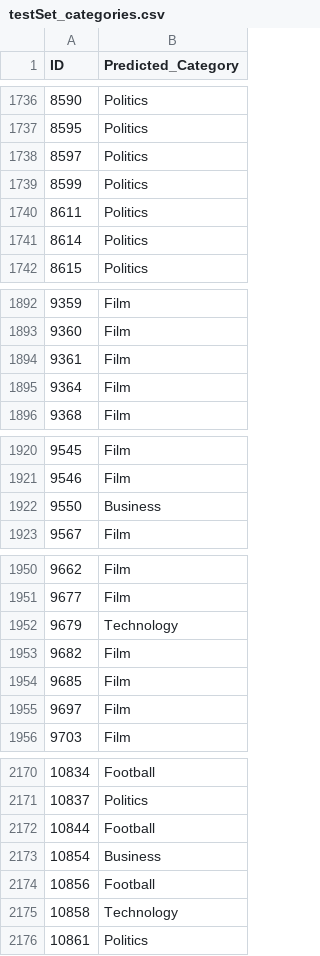
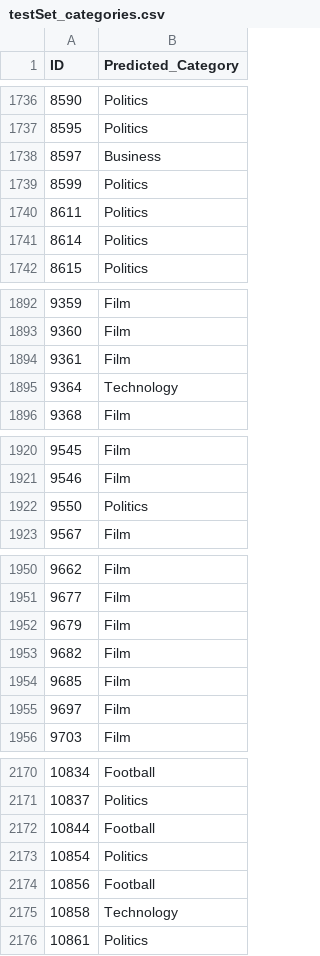
Before and after one commit to LSmyrnaios/Articles-Classification, a CSV file: Resources/csv/testSet_categories.csv, drawn as a sheet; only a part is shown, gaps mark what is left out; the diff covers the shown part only.

```diff
--- a/Resources/csv/testSet_categories.csv
+++ b/Resources/csv/testSet_categories.csv
@@ -1737,3 +1737,3 @@ ID	Predicted_Category
 8595	Politics
-8597	Politics
+8597	Business
 8599	Politics
@@ -1894,3 +1894,3 @@ ID	Predicted_Category
 9361	Film
-9364	Film
+9364	Technology
 9368	Film
@@ -1921,3 +1921,3 @@ ID	Predicted_Category
 9546	Film
-9550	Business
+9550	Politics
 9567	Film
@@ -1951,3 +1951,3 @@ ID	Predicted_Category
 9677	Film
-9679	Technology
+9679	Film
 9682	Film
@@ -2172,3 +2172,3 @@ ID	Predicted_Category
 10844	Football
-10854	Business
+10854	Politics
 10856	Football
```
Also changed, not shown: 18 edited cells elsewhere in this file, Resources/csv/EvaluationMetric_10fold.csv, 20 other files.
